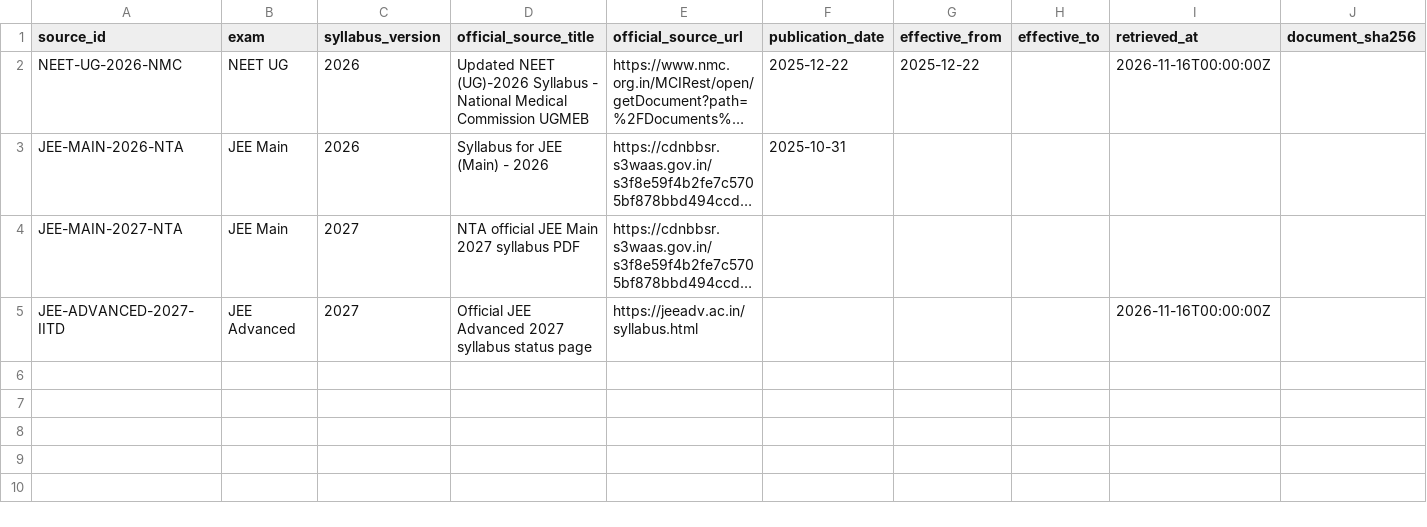
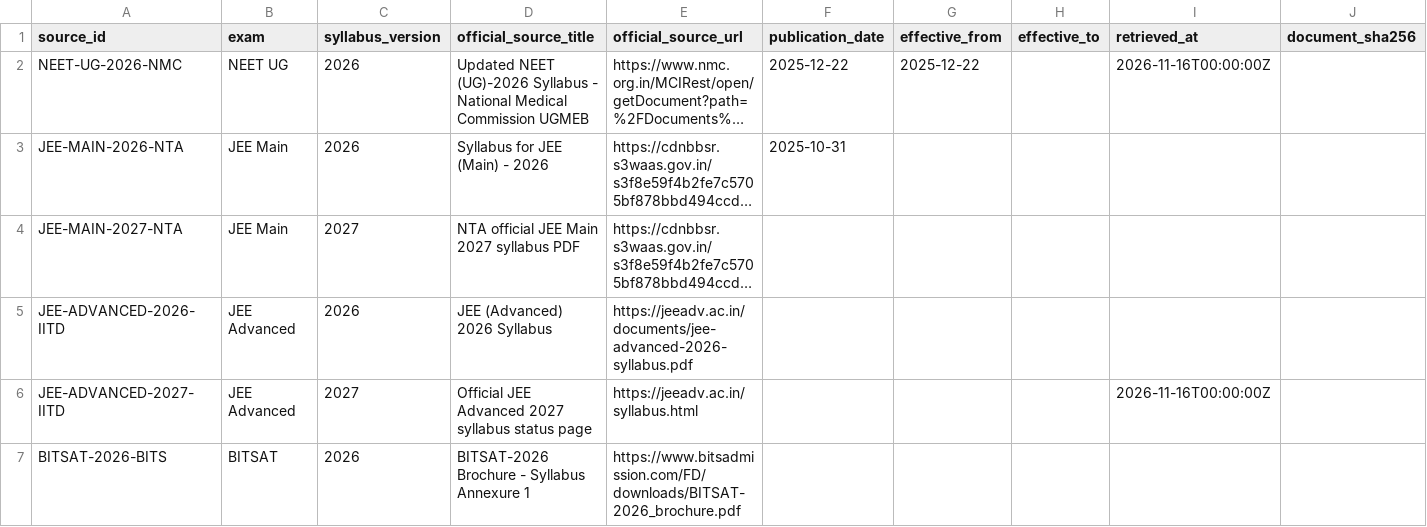
Before and after one commit to vinothkumarar/QuestionFactory, a CSV file: QuestionEngine/catalogs/exam_syllabus_sources.csv, drawn as a sheet; long unchanged cells end in …; the diff names each change by its address in the sheet, - before the commit and + after, or states it on an @@ line.

Commit message:
Register JEE Advanced and BITSAT 2026 fallback syllabi

```diff
--- a/QuestionEngine/catalogs/exam_syllabus_sources.csv
+++ b/QuestionEngine/catalogs/exam_syllabus_sources.csv
+row 5: JEE-ADVANCED-2026-IITD | JEE Advanced | 2026 | JEE (Advanced) 2026 Syllabus | https://jeeadv.ac.in/documents/jee-advanced-2026-syllabus.pdf
+row 7: BITSAT-2026-BITS | BITSAT | 2026 | BITSAT-2026 Brochure - Syllabus Annexure 1 | https://www.bitsadmission.com/FD/downloads/BITSAT-2026_brochure.pdf
```
